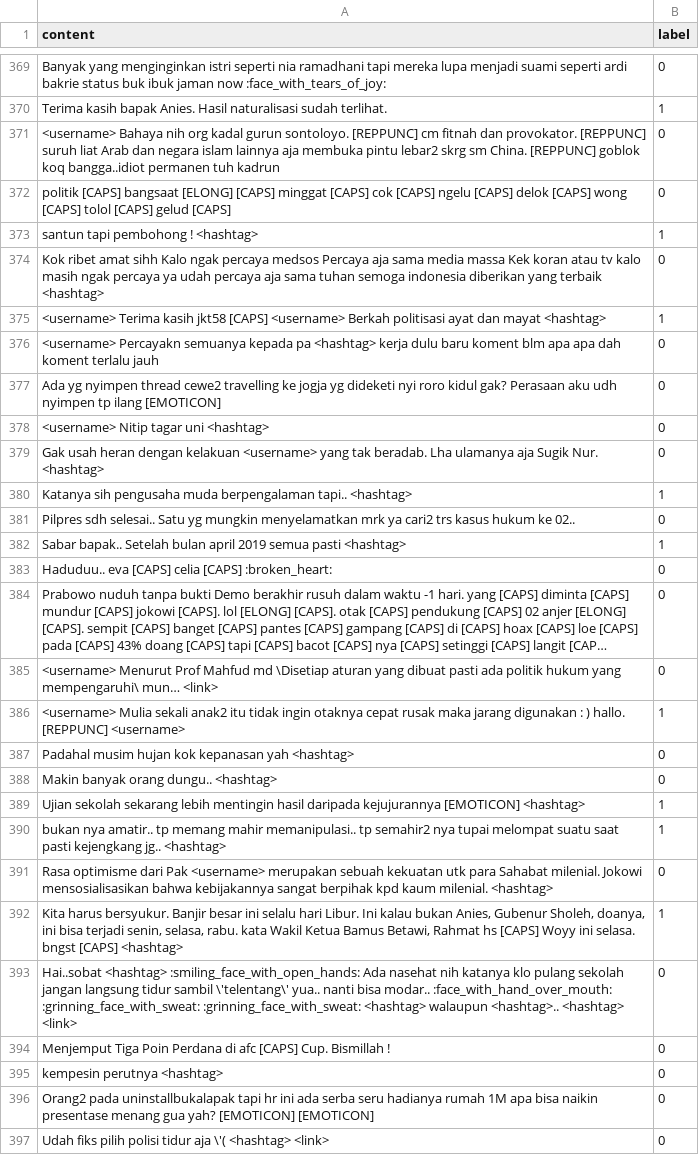
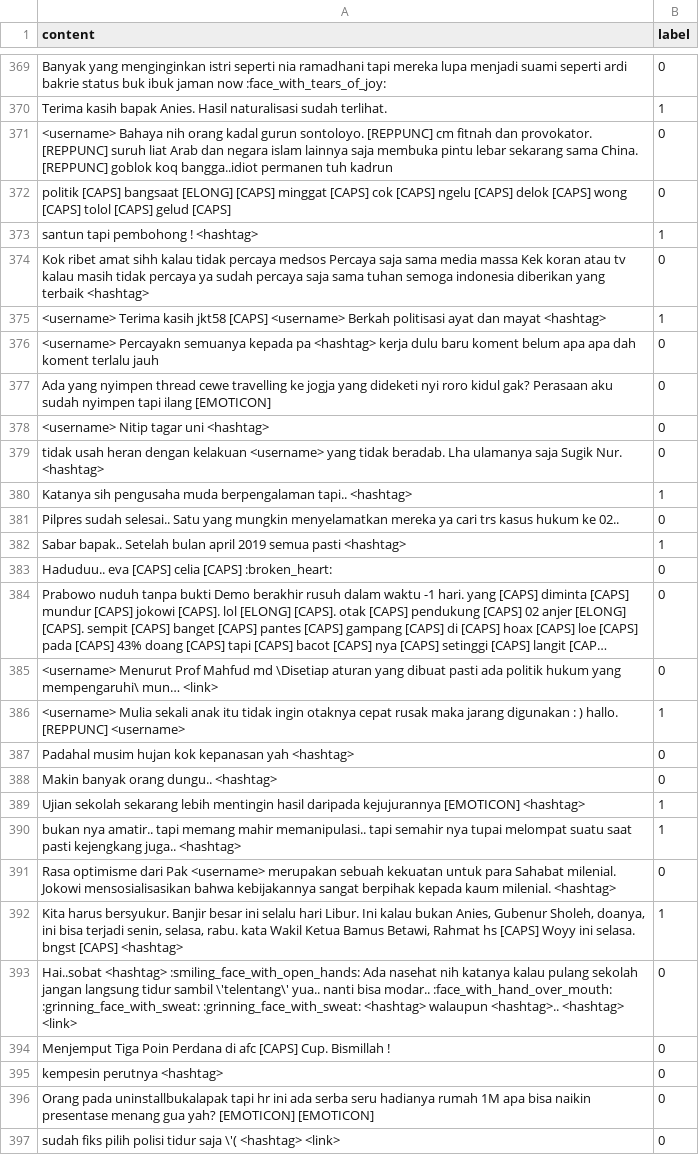
Before and after one commit to audihus/Sarcasm-Detection, a CSV file: id_sarcasm/preprocessed_data/twitter_ready/test.csv, drawn as a sheet; only a part is shown, gaps mark what is left out; long unchanged cells end in …; the diff covers the shown part only; the diff names each change by its address in the sheet, - before the commit and + after, or states it on an @@ line.

```diff
--- a/id_sarcasm/preprocessed_data/twitter_ready/test.csv
+++ b/id_sarcasm/preprocessed_data/twitter_ready/test.csv
-A371 (content): …Bahaya nih org kadal gurun sontoloyo. [REPPUNC] cm fitnah dan provokator. [REPPUNC] suruh liat Arab dan negara islam lainnya aja membuka pintu lebar2 skrg sm China. [REPPUNC]…
+A371 (content): …Bahaya nih orang kadal gurun sontoloyo. [REPPUNC] cm fitnah dan provokator. [REPPUNC] suruh liat Arab dan negara islam lainnya saja membuka pintu lebar sekarang sama China. [REPPUNC]…
-A374 (content): …amat sihh Kalo ngak percaya medsos Percaya aja sama media massa Kek koran atau tv kalo masih ngak percaya ya udah percaya aja sama tuhan…
+A374 (content): …amat sihh kalau tidak percaya medsos Percaya saja sama media massa Kek koran atau tv kalau masih tidak percaya ya sudah percaya saja sama tuhan…
-A376 (content): …baru koment blm apa apa…
+A376 (content): …baru koment belum apa apa…
-A377 (content): Ada yg nyimpen thread cewe2 travelling ke jogja yg dideketi nyi roro kidul gak? Perasaan aku udh nyimpen tp ilang [EMOTICON]
+A377 (content): Ada yang nyimpen thread cewe travelling ke jogja yang dideketi nyi roro kidul gak? Perasaan aku sudah nyimpen tapi ilang [EMOTICON]
-A379 (content): Gak usah heran dengan kelakuan <username> yang tak beradab. Lha ulamanya aja Sugik Nur.…
+A379 (content): tidak usah heran dengan kelakuan <username> yang tidak beradab. Lha ulamanya saja Sugik Nur.…
-A381 (content): Pilpres sdh selesai.. Satu yg mungkin menyelamatkan mrk ya cari2 trs kasus…
+A381 (content): Pilpres sudah selesai.. Satu yang mungkin menyelamatkan mereka ya cari trs kasus…
-A386 (content): …Mulia sekali anak2 itu tidak…
+A386 (content): …Mulia sekali anak itu tidak…
-A390 (content): …nya amatir.. tp memang mahir memanipulasi.. tp semahir2 nya tupai melompat suatu saat pasti kejengkang jg.. <hashtag>
+A390 (content): …nya amatir.. tapi memang mahir memanipulasi.. tapi semahir nya tupai melompat suatu saat pasti kejengkang juga.. <hashtag>
-A391 (content): …sebuah kekuatan utk para Sahabat milenial. Jokowi mensosialisasikan bahwa kebijakannya sangat berpihak kpd kaum milenial.…
+A391 (content): …sebuah kekuatan untuk para Sahabat milenial. Jokowi mensosialisasikan bahwa kebijakannya sangat berpihak kepada kaum milenial.…
-A393 (content): …nih katanya klo pulang sekolah…
+A393 (content): …nih katanya kalau pulang sekolah…
-A396 (content): Orang2 pada uninstallbukalapak…
+A396 (content): Orang pada uninstallbukalapak…
-A397 (content): Udah fiks pilih polisi tidur aja \'( <hashtag>…
+A397 (content): sudah fiks pilih polisi tidur saja \'( <hashtag>…
```
Also changed, not shown: 176 edited cells elsewhere in this file, id_sarcasm/preprocessed_data/twitter_ready/train.csv, id_sarcasm/preprocessed_data/twitter_ready/validation.csv, 6 other files.
